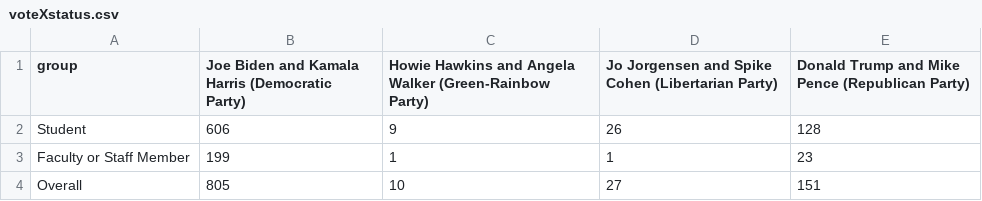
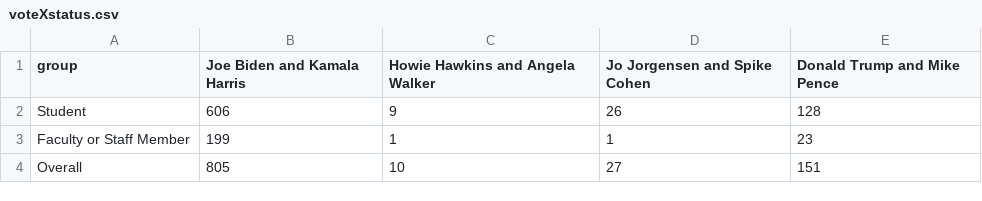
Before and after one commit to phillipian/elections-2020, a CSV file: assets/data/voteXstatus.csv, drawn as a sheet.

```diff
--- a/assets/data/voteXstatus.csv
+++ b/assets/data/voteXstatus.csv
@@ -1,2 +1,2 @@
-group,Joe Biden and Kamala Harris (Democratic Party),Howie Hawkins and Angela Walker (Green-Rainbow Party),Jo Jorgensen and Spike Cohen (Libertarian Party),Donald Trump and Mike Pence (Republican Party)
+group,Joe Biden and Kamala Harris,Howie Hawkins and Angela Walker,Jo Jorgensen and Spike Cohen,Donald Trump and Mike Pence
 Student,606,9,26,128
```
Also changed, not shown: 5 other files.
